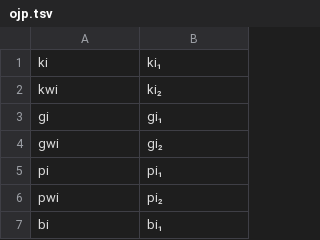
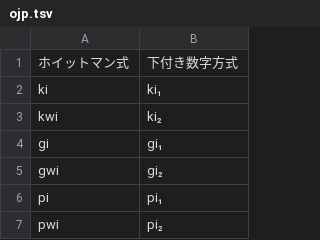
Before and after one commit to hulinguistics/huling, a TSV file: src/public/conv/ojp.tsv, drawn as a sheet; only a part is shown; the shorter side is filled out with more unchanged rows.

```diff
--- a/src/public/conv/ojp.tsv
+++ b/src/public/conv/ojp.tsv
@@ -1 +1,2 @@
+ホイットマン式	下付き数字方式
 ki	ki₁
```
Also changed, not shown: 2 other files.
